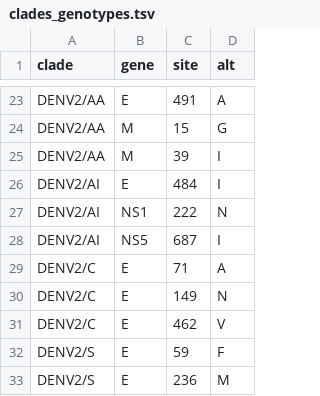
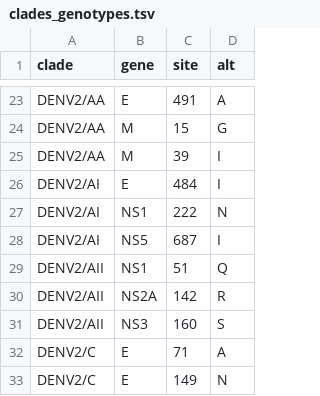
Before and after one commit to nextstrain/dengue, a TSV file: config/clades_genotypes.tsv, drawn as a sheet; only a part is shown, gaps mark what is left out; the shorter side is filled out with more unchanged rows.

Commit message:
[feat] Add the DENV/AII clade
Based on GenBank annotations¹ such as:

  /note="DENV2, Genotype: Asian II; genotype: 2"

¹ https://www.ncbi.nlm.nih.gov/nuccore/OK469347

```diff
--- a/config/clades_genotypes.tsv
+++ b/config/clades_genotypes.tsv
@@ -28,2 +28,5 @@ DENV2/AI	NS1	222	N
 DENV2/AI	NS5	687	I
+DENV2/AII	NS1	51	Q
+DENV2/AII	NS2A	142	R
+DENV2/AII	NS3	160	S
 DENV2/C	E	71	A
```
